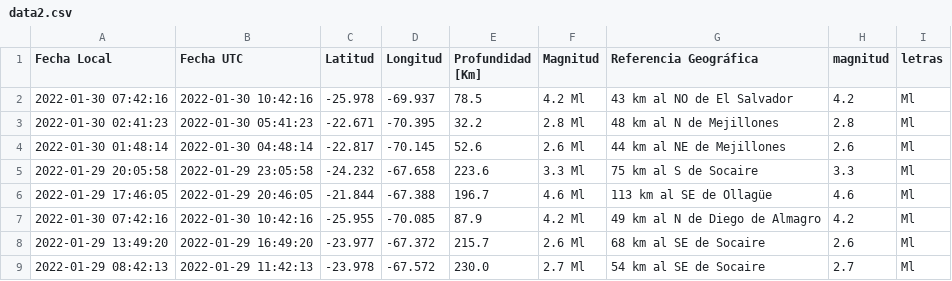
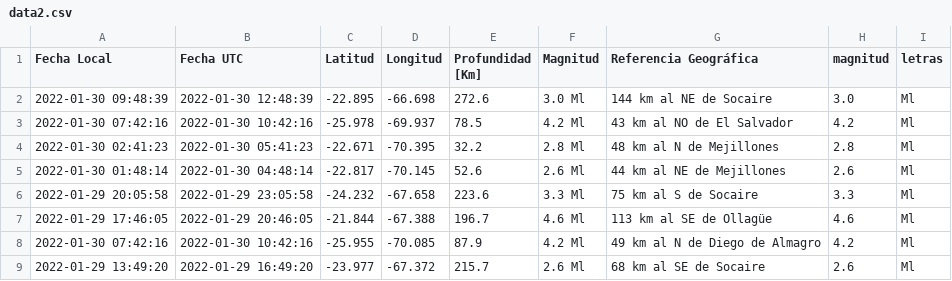
Before and after one commit to brunooviedo/sismos, a CSV file: data2.csv, drawn as a sheet; only a part is shown; the shorter side is filled out with more unchanged rows.

```diff
--- a/data2.csv
+++ b/data2.csv
@@ -1,2 +1,3 @@
 Fecha Local,Fecha UTC,Latitud,Longitud,Profundidad [Km],Magnitud,Referencia Geográfica,magnitud,letras
+2022-01-30 09:48:39,2022-01-30 12:48:39,-22.895,-66.698,272.6,3.0 Ml, 144 km al NE de Socaire,3.0,Ml
 2022-01-30 07:42:16,2022-01-30 10:42:16,-25.978,-69.937,78.5,4.2 Ml, 43 km al NO de El Salvador,4.2,Ml
```
Also changed, not shown: data.csv, 2 other files.
